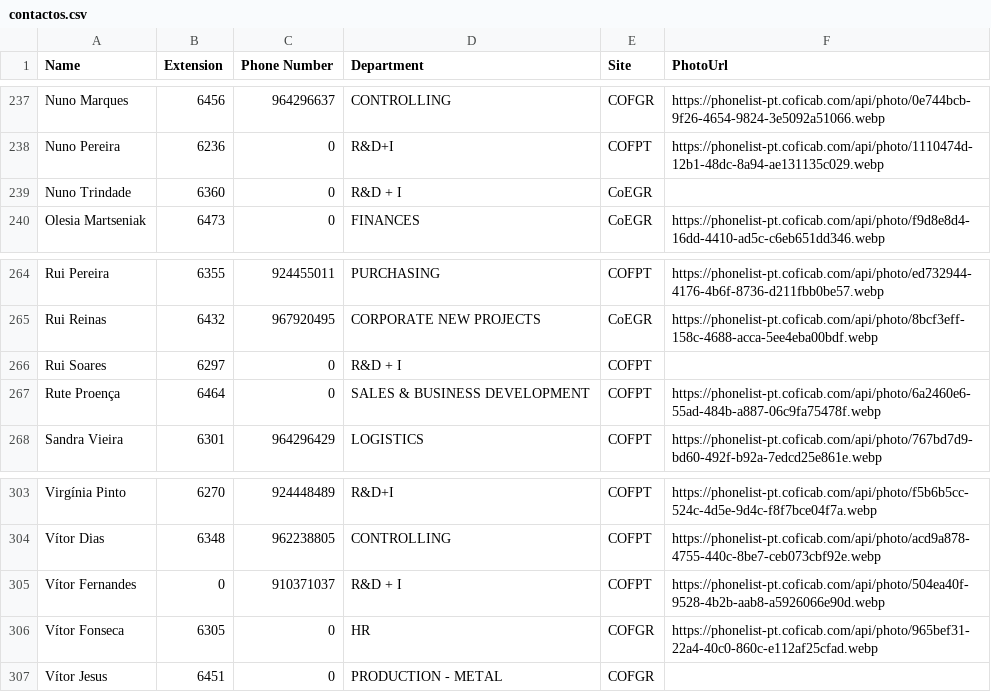
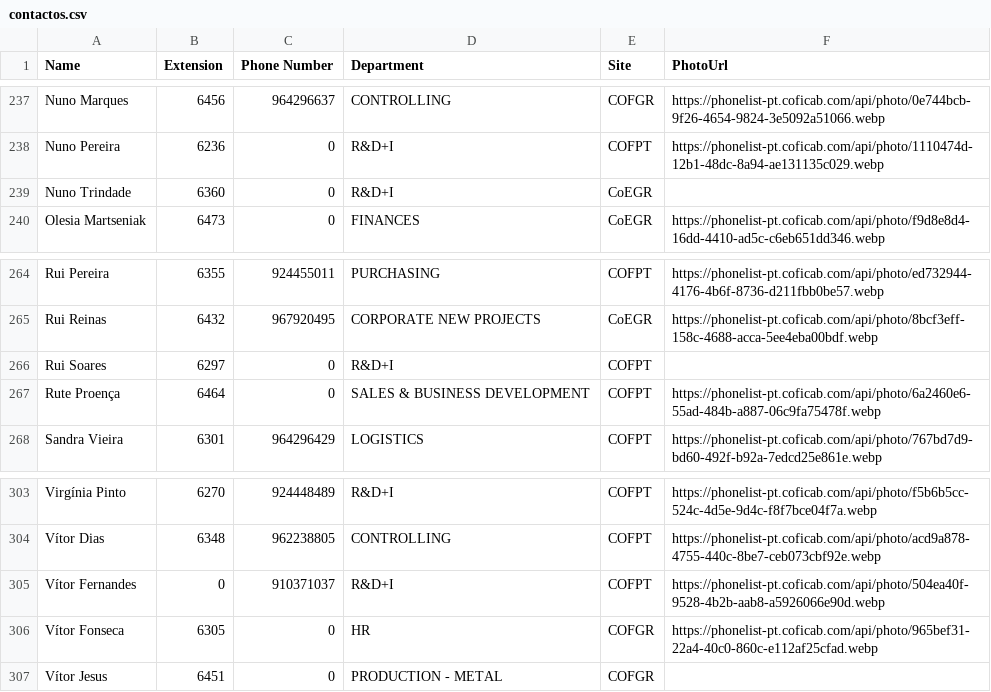
Before and after one commit to Proenca88/CofiCall, a CSV file: contactos.csv, drawn as a sheet; only a part is shown, gaps mark what is left out.

```diff
--- a/contactos.csv
+++ b/contactos.csv
@@ -238,3 +238,3 @@ Nuno Marques;6456;964296637;CONTROLLING;COFGR;https://phonelist-pt.coficab.com/a
 Nuno Pereira;6236;0;R&D+I;COFPT;https://phonelist-pt.coficab.com/api/photo/1110474d-12b1-48dc-8a94-ae131135c029.webp
-Nuno Trindade;6360;0;R&D + I;CoEGR;
+Nuno Trindade;6360;0;R&D+I;CoEGR;
 Olesia Martseniak;6473;0;FINANCES;CoEGR;https://phonelist-pt.coficab.com/api/photo/f9d8e8d4-16dd-4410-ad5c-c6eb651dd346.webp
@@ -265,3 +265,3 @@ Rui Pereira;6355;924455011;PURCHASING;COFPT;https://phonelist-pt.coficab.com/api
 Rui Reinas;6432;967920495;CORPORATE NEW PROJECTS;CoEGR;https://phonelist-pt.coficab.com/api/photo/8bcf3eff-158c-4688-acca-5ee4eba00bdf.webp
-Rui Soares;6297;0;R&D + I;COFPT;
+Rui Soares;6297;0;R&D+I;COFPT;
 Rute Proença;6464;0;SALES & BUSINESS DEVELOPMENT;COFPT;https://phonelist-pt.coficab.com/api/photo/6a2460e6-55ad-484b-a887-06c9fa75478f.webp
@@ -304,3 +304,3 @@ Virgínia Pinto;6270;924448489;R&D+I;COFPT;https://phonelist-pt.coficab.com/api/
 Vítor Dias;6348;962238805;CONTROLLING;COFPT;https://phonelist-pt.coficab.com/api/photo/acd9a878-4755-440c-8be7-ceb073cbf92e.webp
-Vítor Fernandes;0;910371037;R&D + I;COFPT;https://phonelist-pt.coficab.com/api/photo/504ea40f-9528-4b2b-aab8-a5926066e90d.webp
+Vítor Fernandes;0;910371037;R&D+I;COFPT;https://phonelist-pt.coficab.com/api/photo/504ea40f-9528-4b2b-aab8-a5926066e90d.webp
 Vítor Fonseca;6305;0;HR;COFGR;https://phonelist-pt.coficab.com/api/photo/965bef31-22a4-40c0-860c-e112af25cfad.webp
```
Also changed, not shown: 3 other files.
